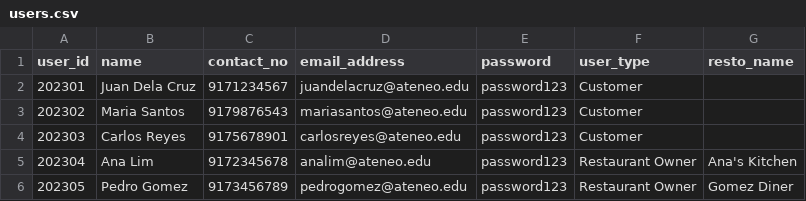
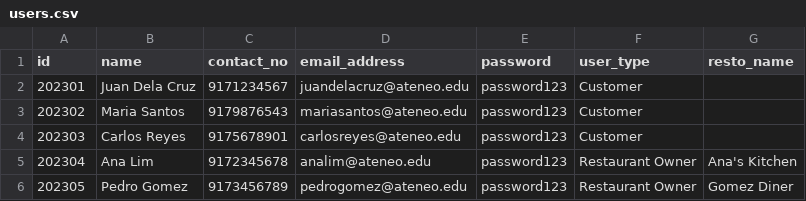
Before and after one commit to sdbsalta/csci42-magisssarap, a CSV file: backend/magis_sarap/data/users.csv, drawn as a sheet.

```diff
--- a/backend/magis_sarap/data/users.csv
+++ b/backend/magis_sarap/data/users.csv
@@ -1,2 +1,2 @@
-user_id,name,contact_no,email_address,password,user_type,resto_name
+id,name,contact_no,email_address,password,user_type,resto_name
 202301,Juan Dela Cruz,9171234567,juandelacruz@ateneo.edu,password123,Customer,
```
Also changed, not shown: 20 other files.
